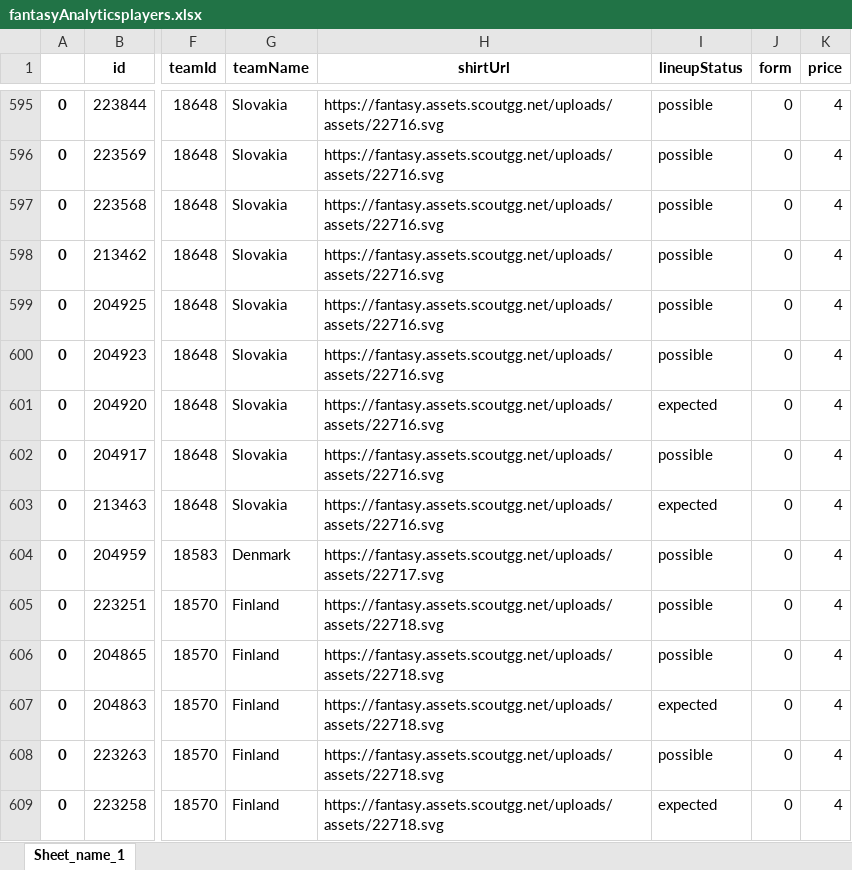
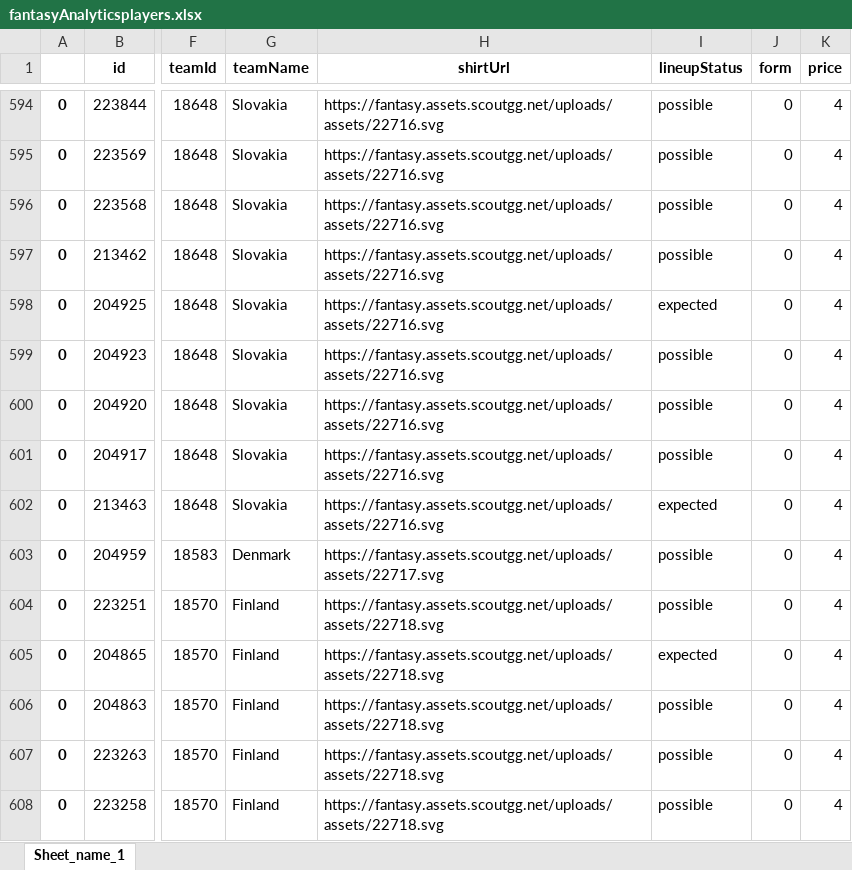
Before and after one commit to MathiasMSorensen/footballpage, an Excel workbook: fantasyAnalyticsplayers.xlsx, sheet Sheet_name_1, drawn as a sheet; only a part is shown, gaps mark what is left out; values as stored, in another font and other column widths than the file's, no borders; addresses are those after the commit; the diff covers the shown part only; the diff names each change by its address in the sheet, - before the commit and + after, or states it on an @@ line.

```diff
--- a/fantasyAnalyticsplayers.xlsx (sheet Sheet_name_1)
+++ b/fantasyAnalyticsplayers.xlsx (sheet Sheet_name_1)
-I598 (lineupStatus): possible
+I598 (lineupStatus): expected
-I600 (lineupStatus): expected
+I600 (lineupStatus): possible
-I605 (lineupStatus): possible
+I605 (lineupStatus): expected
-I606 (lineupStatus): expected
+I606 (lineupStatus): possible
-I608 (lineupStatus): expected
+I608 (lineupStatus): possible
```
Also changed, not shown: 4 added rows, 5 removed rows and 352 edited cells elsewhere in this sheet, fantasyAnalyticsodds_teams.xlsx, fantasyAnalyticsteams.xlsx, 1 other file.
